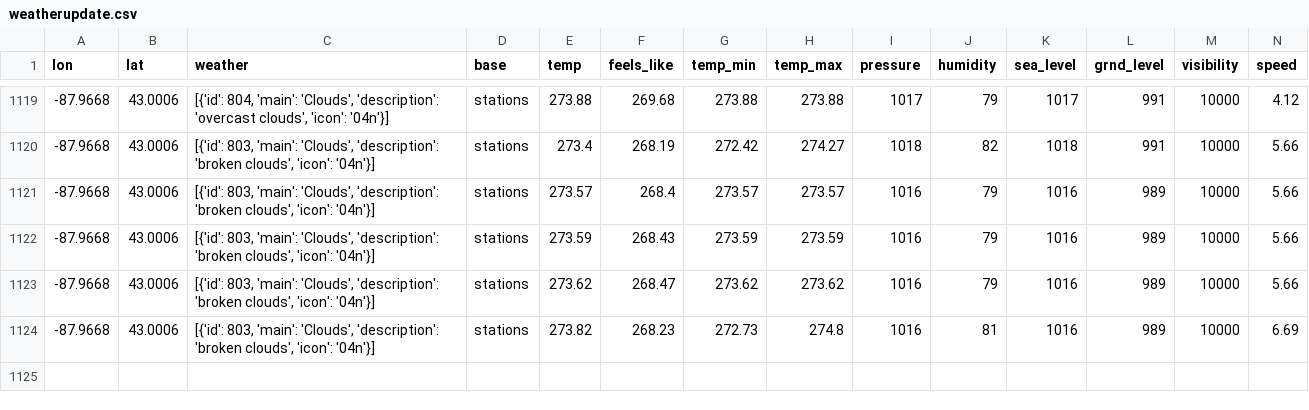
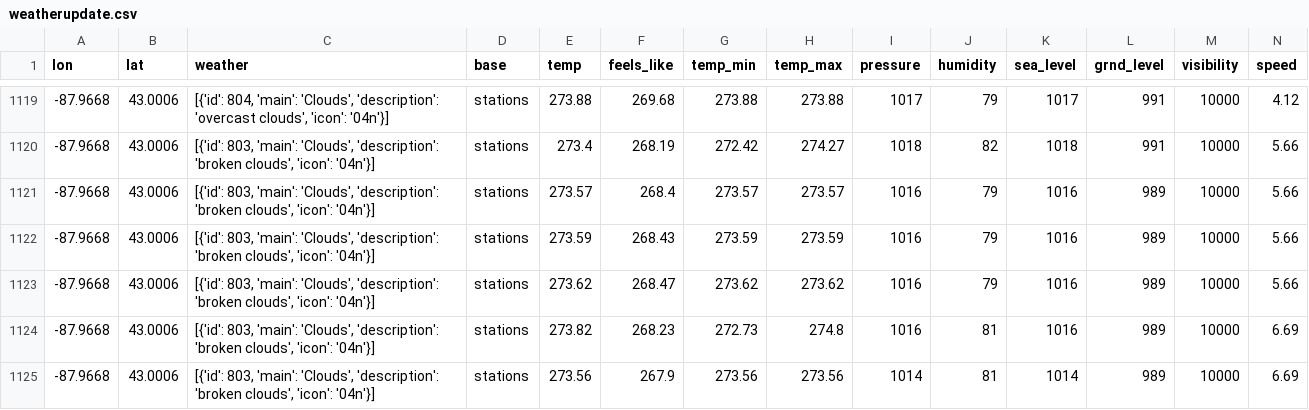
Before and after one commit to CY83R-3X71NC710N/Weather-Dashboard-Updater, a CSV file: weatherupdate.csv, drawn as a sheet; only a part is shown, gaps mark what is left out; rows hold the shown columns only; the diff names each change by its address in the sheet, - before the commit and + after, or states it on an @@ line.

Commit message:
Update weather data

```diff
--- a/weatherupdate.csv
+++ b/weatherupdate.csv
+row 1125: -87.9668 | 43.0006 | [{'id': 803, 'main': 'Clouds', 'description': 'broken clouds', 'icon': '04n'}] | stations | 273.56 | 267.9 | 273.56 | 273.56 | 1014 | 81 | 1014 | 989 | 10000 | 6.69
```
